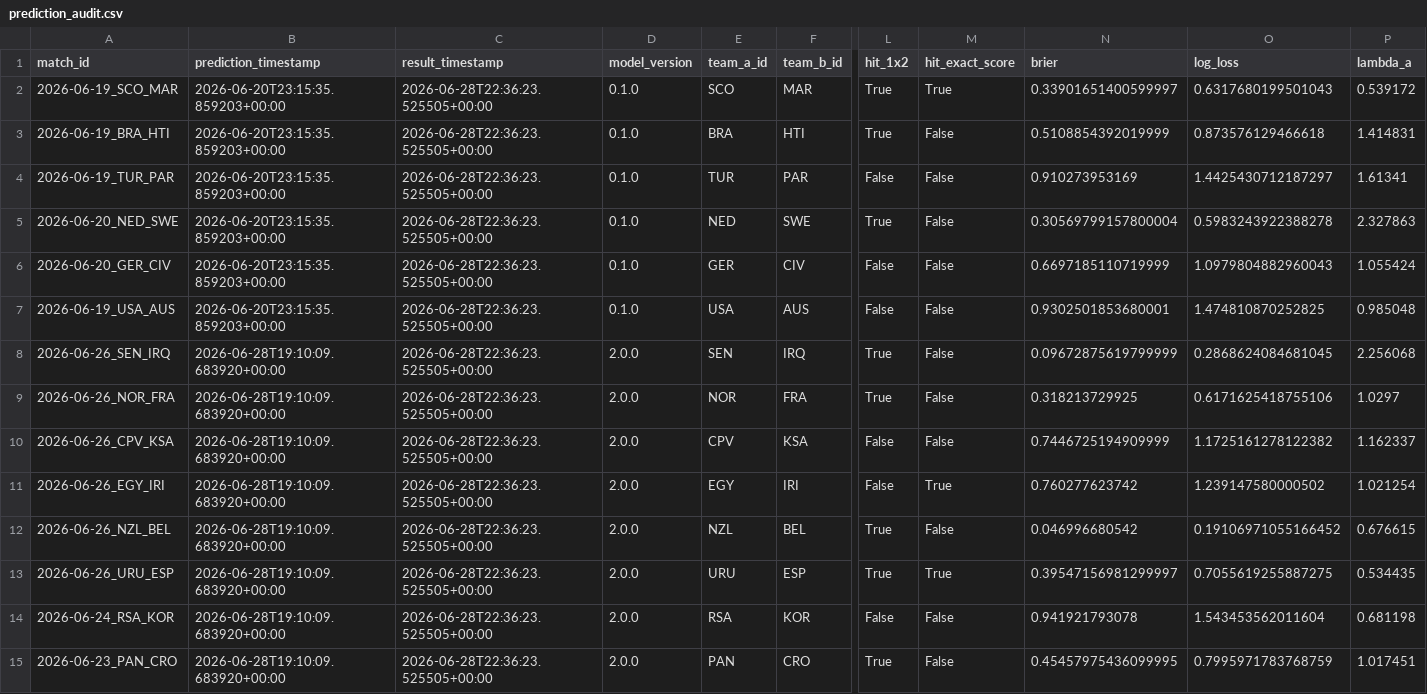
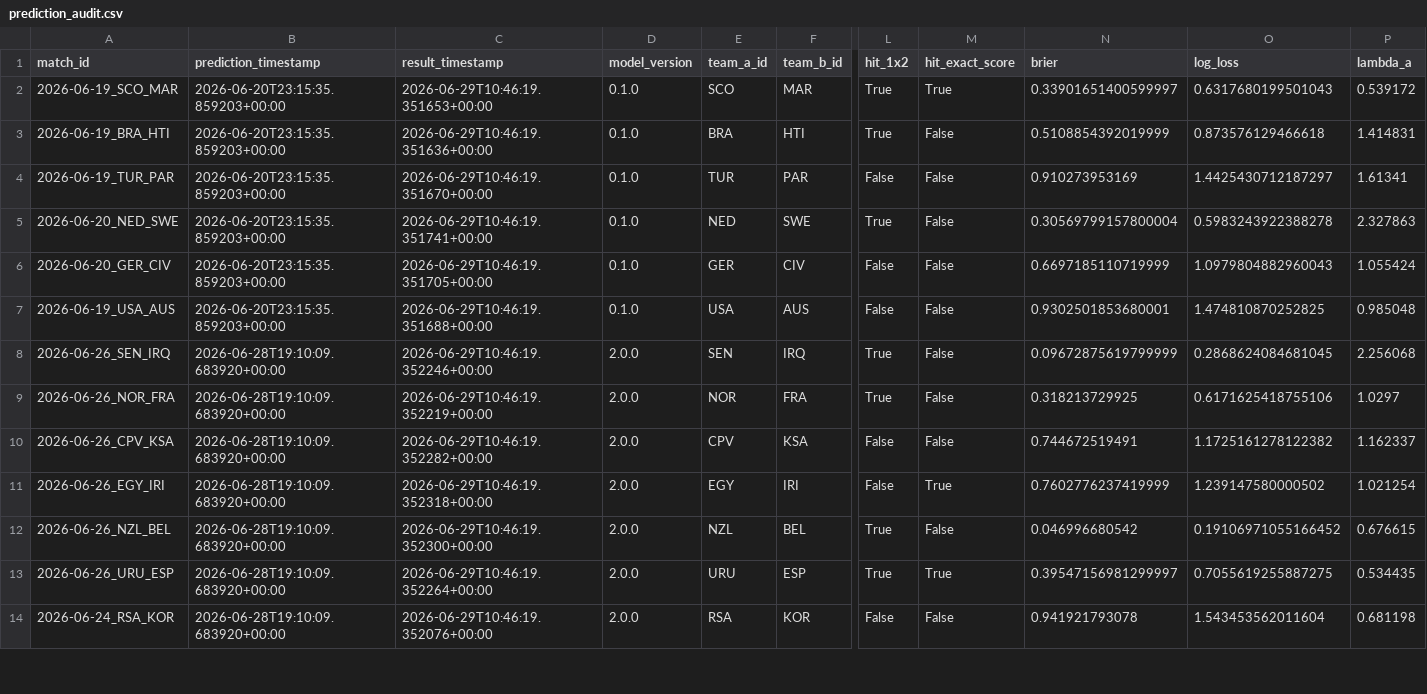
Before and after one commit to edgarsierra-gt/mundial-2026-predictor, a CSV file: data/processed/prediction_audit.csv, drawn as a sheet; only a part is shown, gaps mark what is left out; removed rows and columns are numbered as before the commit, all else as after; rows hold the shown columns only; the diff covers the shown part only; the diff names each change by its address in the sheet, - before the commit and + after, or states it on an @@ line.

```diff
--- a/data/processed/prediction_audit.csv
+++ b/data/processed/prediction_audit.csv
-C2 (result_timestamp): 2026-06-28T22:36:23.525505+00:00
+C2 (result_timestamp): 2026-06-29T10:46:19.351653+00:00
-C3 (result_timestamp): 2026-06-28T22:36:23.525505+00:00
+C3 (result_timestamp): 2026-06-29T10:46:19.351636+00:00
-C4 (result_timestamp): 2026-06-28T22:36:23.525505+00:00
+C4 (result_timestamp): 2026-06-29T10:46:19.351670+00:00
-C5 (result_timestamp): 2026-06-28T22:36:23.525505+00:00
+C5 (result_timestamp): 2026-06-29T10:46:19.351741+00:00
-C6 (result_timestamp): 2026-06-28T22:36:23.525505+00:00
+C6 (result_timestamp): 2026-06-29T10:46:19.351705+00:00
-C7 (result_timestamp): 2026-06-28T22:36:23.525505+00:00
+C7 (result_timestamp): 2026-06-29T10:46:19.351688+00:00
-C8 (result_timestamp): 2026-06-28T22:36:23.525505+00:00
+C8 (result_timestamp): 2026-06-29T10:46:19.352246+00:00
-C9 (result_timestamp): 2026-06-28T22:36:23.525505+00:00
+C9 (result_timestamp): 2026-06-29T10:46:19.352219+00:00
-C10 (result_timestamp): 2026-06-28T22:36:23.525505+00:00
+C10 (result_timestamp): 2026-06-29T10:46:19.352282+00:00
-N10 (brier): 0.7446725194909999
+N10 (brier): 0.744672519491
-C11 (result_timestamp): 2026-06-28T22:36:23.525505+00:00
+C11 (result_timestamp): 2026-06-29T10:46:19.352318+00:00
-N11 (brier): 0.760277623742
+N11 (brier): 0.7602776237419999
-C12 (result_timestamp): 2026-06-28T22:36:23.525505+00:00
+C12 (result_timestamp): 2026-06-29T10:46:19.352300+00:00
-C13 (result_timestamp): 2026-06-28T22:36:23.525505+00:00
+C13 (result_timestamp): 2026-06-29T10:46:19.352264+00:00
-C14 (result_timestamp): 2026-06-28T22:36:23.525505+00:00
+C14 (result_timestamp): 2026-06-29T10:46:19.352076+00:00
-row 15: 2026-06-23_PAN_CRO | 2026-06-28T19:10:09.683920+00:00 | 2026-06-28T22:36:23.525505+00:00 | 2.0.0 | PAN | CRO | True | False | 0.45457975436099995 | 0.7995971783768759 | 1.017451
```
Also changed, not shown: 1 added row and 20 edited cells elsewhere in this file, data/processed/group_standings_current.csv, data/processed/match_results_real.csv, 10 other files.
